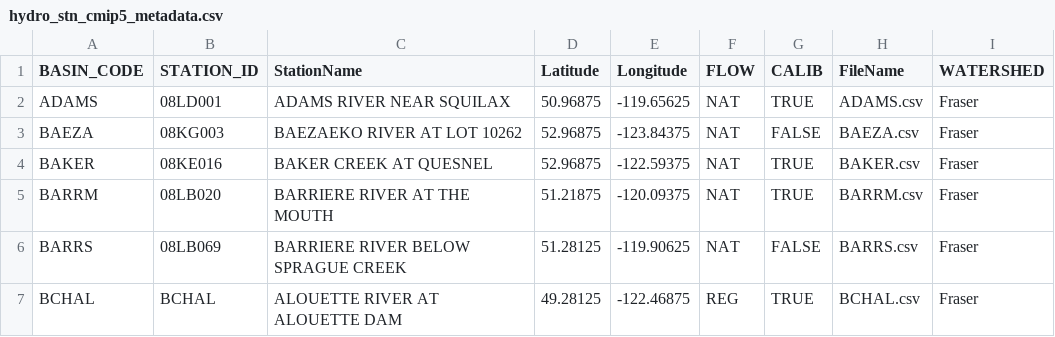
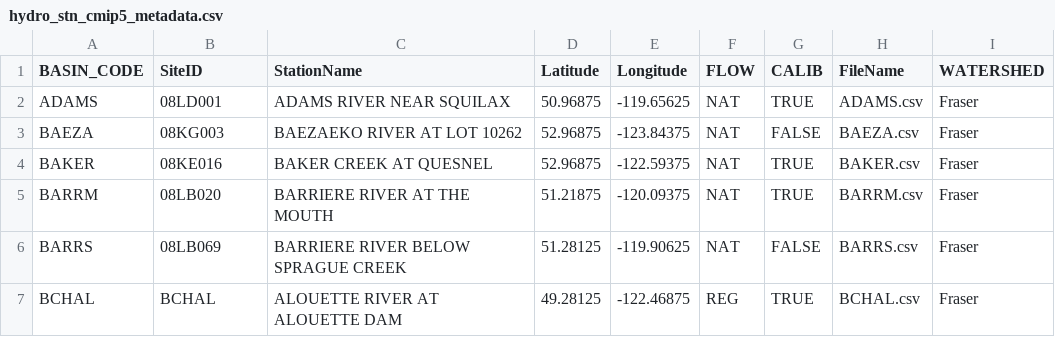
Before and after one commit to pacificclimate/pdp, a CSV file: pdp/static/csv/hydro_stn_cmip5_metadata.csv, drawn as a sheet; only a part is shown.

Commit message:
Include SiteIDs for ID searching

```diff
--- a/pdp/static/csv/hydro_stn_cmip5_metadata.csv
+++ b/pdp/static/csv/hydro_stn_cmip5_metadata.csv
@@ -1,2 +1,2 @@
-BASIN_CODE,STATION_ID,StationName,Latitude,Longitude,FLOW,CALIB,FileName,WATERSHED
+BASIN_CODE,SiteID,StationName,Latitude,Longitude,FLOW,CALIB,FileName,WATERSHED
 ADAMS,08LD001,ADAMS RIVER NEAR SQUILAX,50.96875,-119.65625,NAT,TRUE,ADAMS.csv,Fraser
```
Also changed, not shown: 1 other file.
